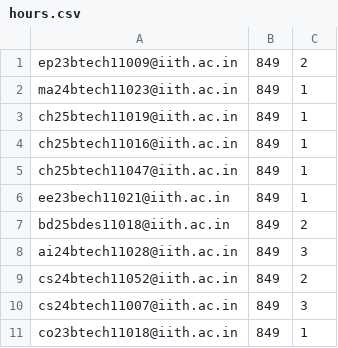
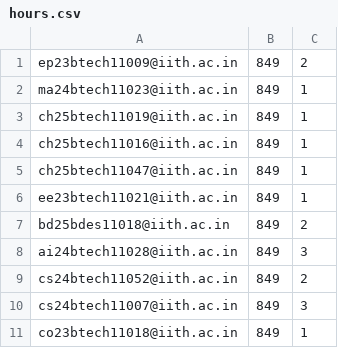
Before and after one commit to iith-nss/iith_nss_jekyll, a CSV file: hours.csv, drawn as a sheet; only a part is shown.

Commit message:
Update hours.csv

```diff
--- a/hours.csv
+++ b/hours.csv
@@ -5,3 +5,3 @@ ch25btech11016@iith.ac.in,849,1
 ch25btech11047@iith.ac.in,849,1
-ee23bech11021@iith.ac.in,849,1
+ee23btech11021@iith.ac.in,849,1
 bd25bdes11018@iith.ac.in,849,2
```
